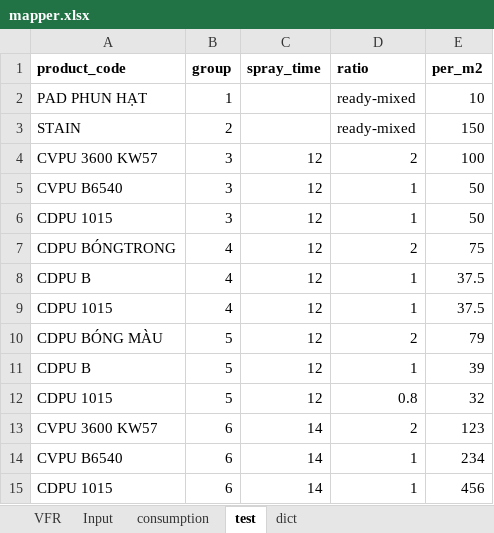
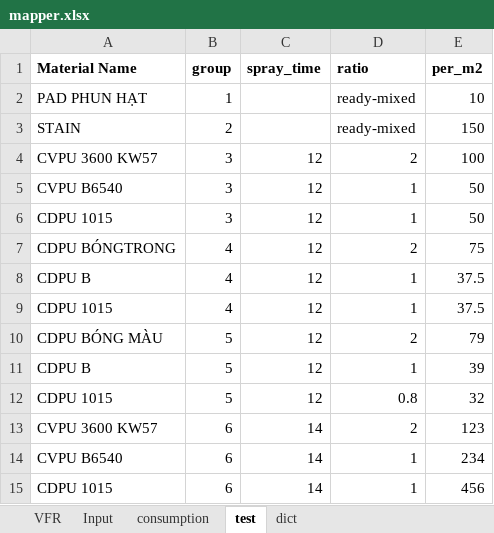
Before and after one commit to datnt1171/sheet_management, an Excel workbook: mapper.xlsx, sheet test, drawn as a sheet; values as stored, in another font and other column widths than the file's, no borders; the diff names each change by its address in the sheet, - before the commit and + after, or states it on an @@ line.

```diff
--- a/mapper.xlsx (sheet test)
+++ b/mapper.xlsx (sheet test)
-A1: product_code
+A1: Material Name
```
Also changed, not shown: 6 other files.
